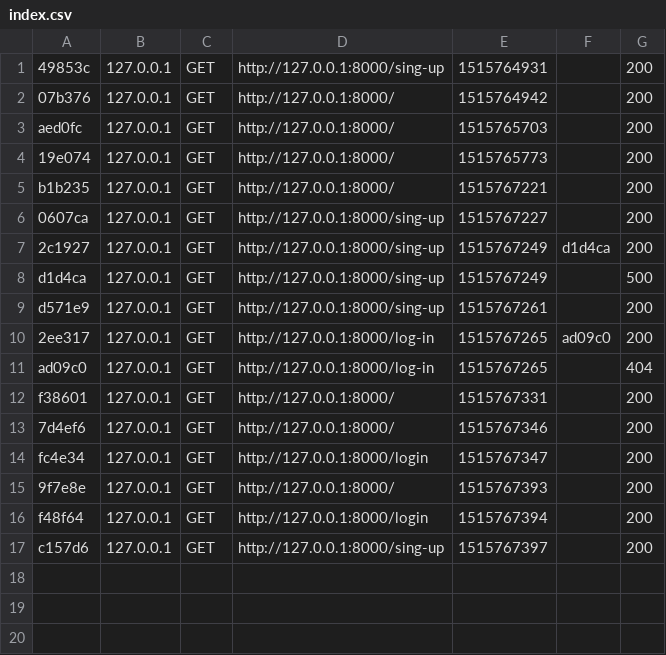
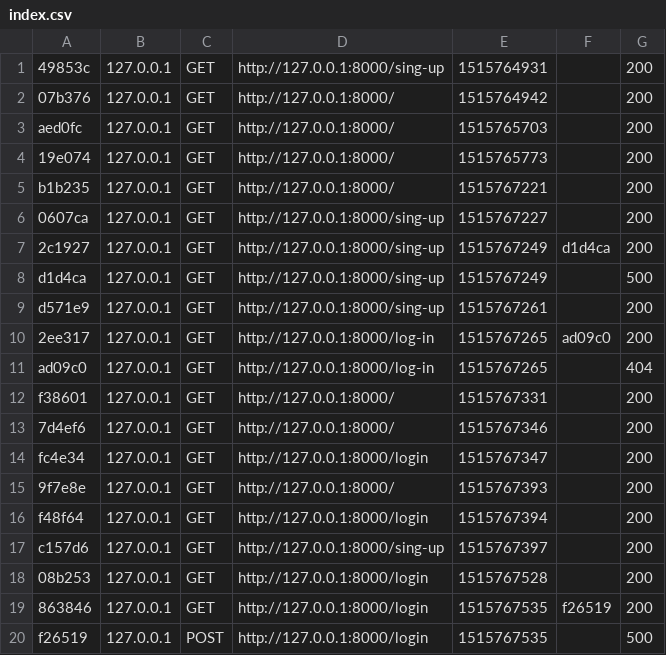
Before and after one commit to Teymax/merch_symfony, a CSV file: var/cache/dev/profiler/index.csv, drawn as a sheet.

```diff
--- a/var/cache/dev/profiler/index.csv
+++ b/var/cache/dev/profiler/index.csv
@@ -17 +17,4 @@ f48f64,127.0.0.1,GET,http://127.0.0.1:8000/login,1515767394,,200
 c157d6,127.0.0.1,GET,http://127.0.0.1:8000/sing-up,1515767397,,200
+08b253,127.0.0.1,GET,http://127.0.0.1:8000/login,1515767528,,200
+863846,127.0.0.1,GET,http://127.0.0.1:8000/login,1515767535,f26519,200
+f26519,127.0.0.1,POST,http://127.0.0.1:8000/login,1515767535,,500
```
Also changed, not shown: 22 other files.
